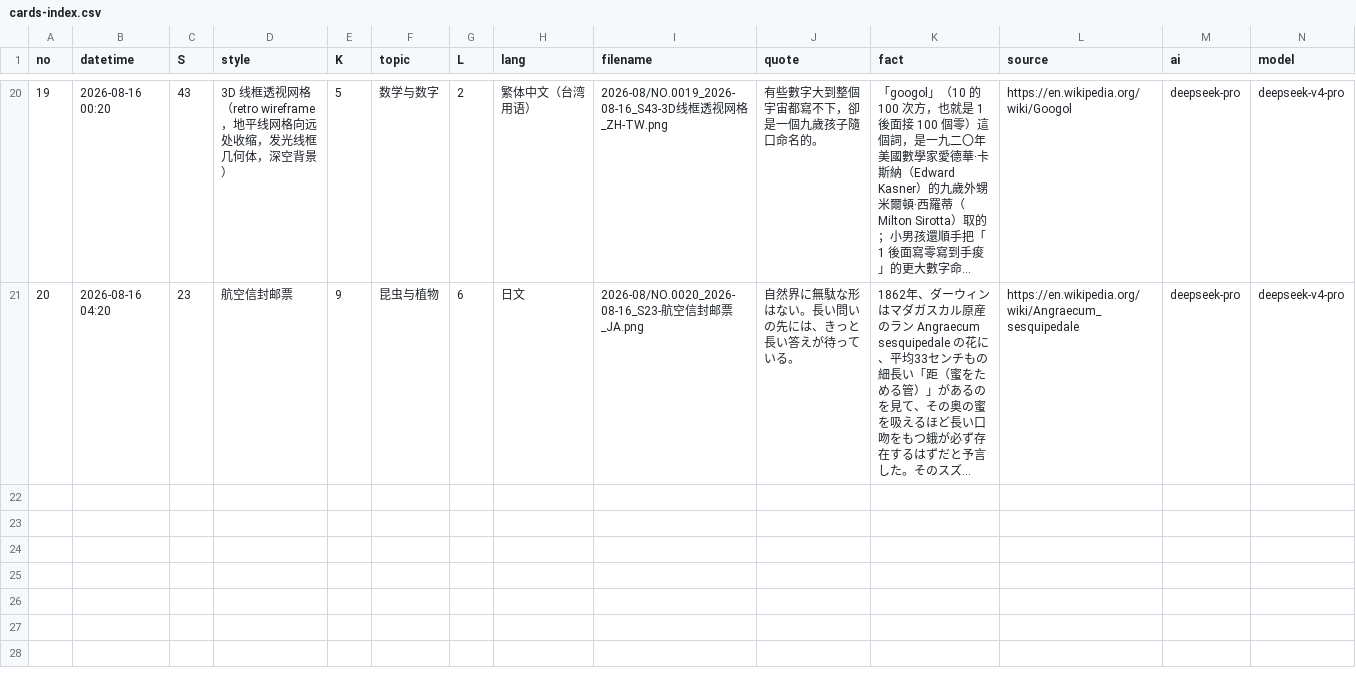
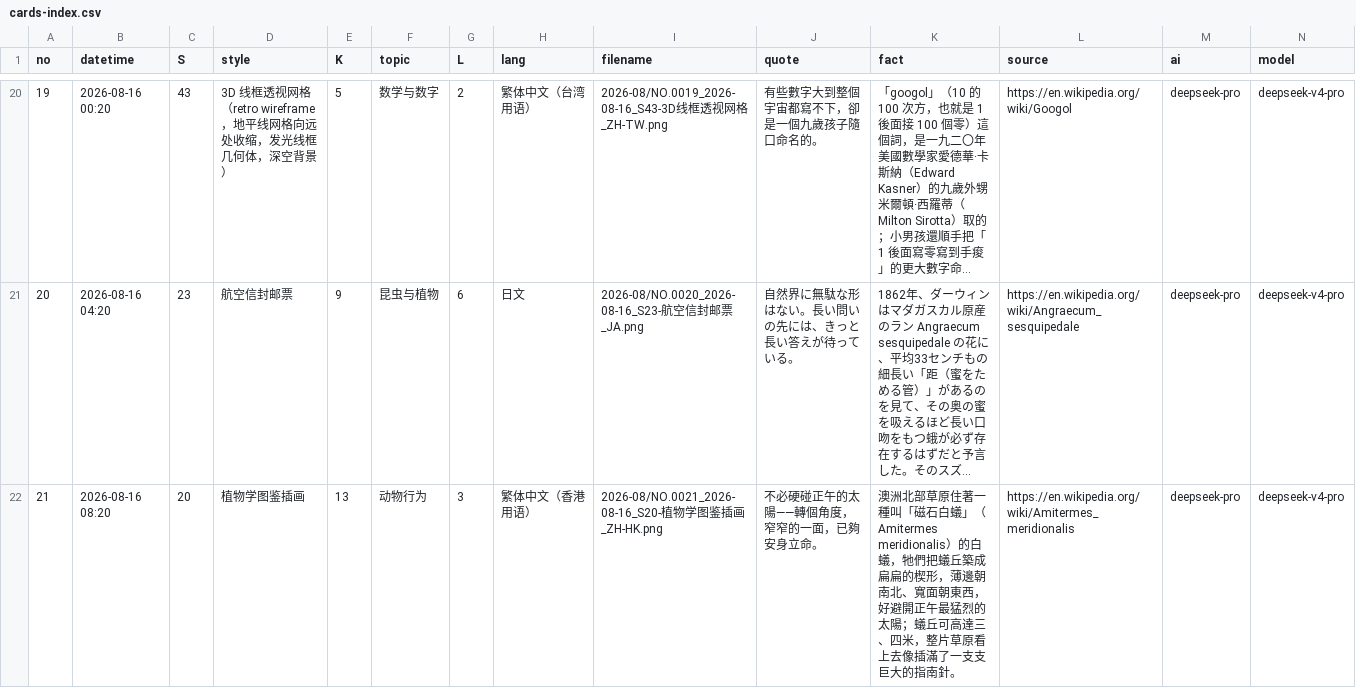
Before and after one commit to Chauban/ClaudeAtelier, a CSV file: deepseekv4pro/Cards/cards-index.csv, drawn as a sheet; only a part is shown, gaps mark what is left out; long unchanged cells end in …; rows hold the shown columns only; the diff names each change by its address in the sheet, - before the commit and + after, or states it on an @@ line.

```diff
--- a/deepseekv4pro/Cards/cards-index.csv
+++ b/deepseekv4pro/Cards/cards-index.csv
+row 22: 21 | 2026-08-16 08:20 | 20 | 植物学图鉴插画 | 13 | 动物行为 | 3 | 繁体中文（香港用语） | 2026-08/NO.0021_2026-08-16_S20-植物学图鉴插画_ZH-HK.png | 不必硬碰正午的太陽——轉個角度，窄窄的一面，已夠安身立命。 | 澳洲北部草原住著一種叫「磁石白蟻」（Amitermes meridionalis）的白蟻，牠們把蟻丘築成扁扁的楔形，薄邊朝南北、寬面朝東西，好避開正午最猛烈的太陽；蟻丘可高達三、四米，整片草原看上去像插滿了一支支巨大的指南針。 | https://en.wikipedia.org/wiki/Amitermes_meridionalis | deepseek-pro | deepseek-v4-pro
```
Also changed, not shown: 3 other files.
